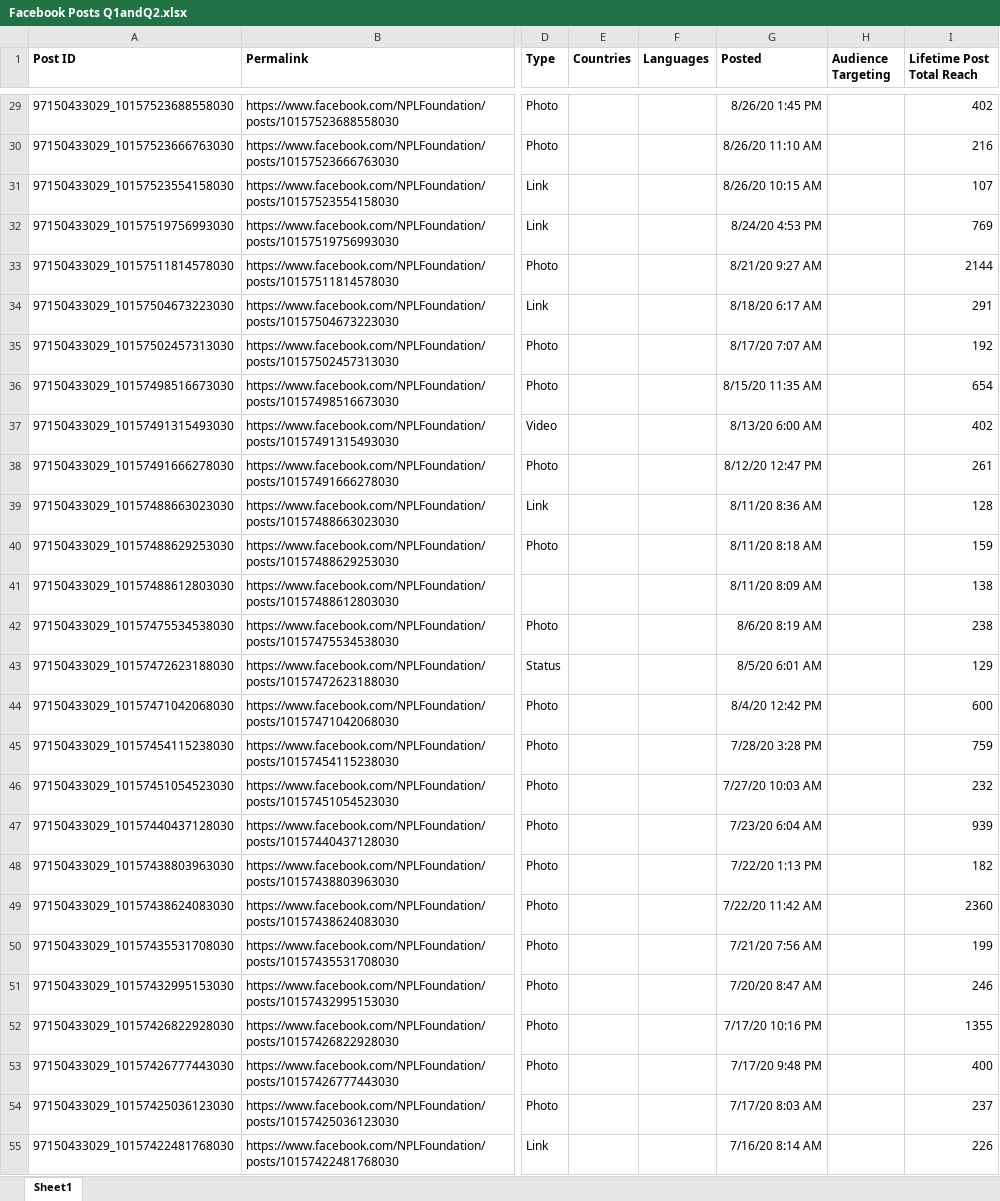
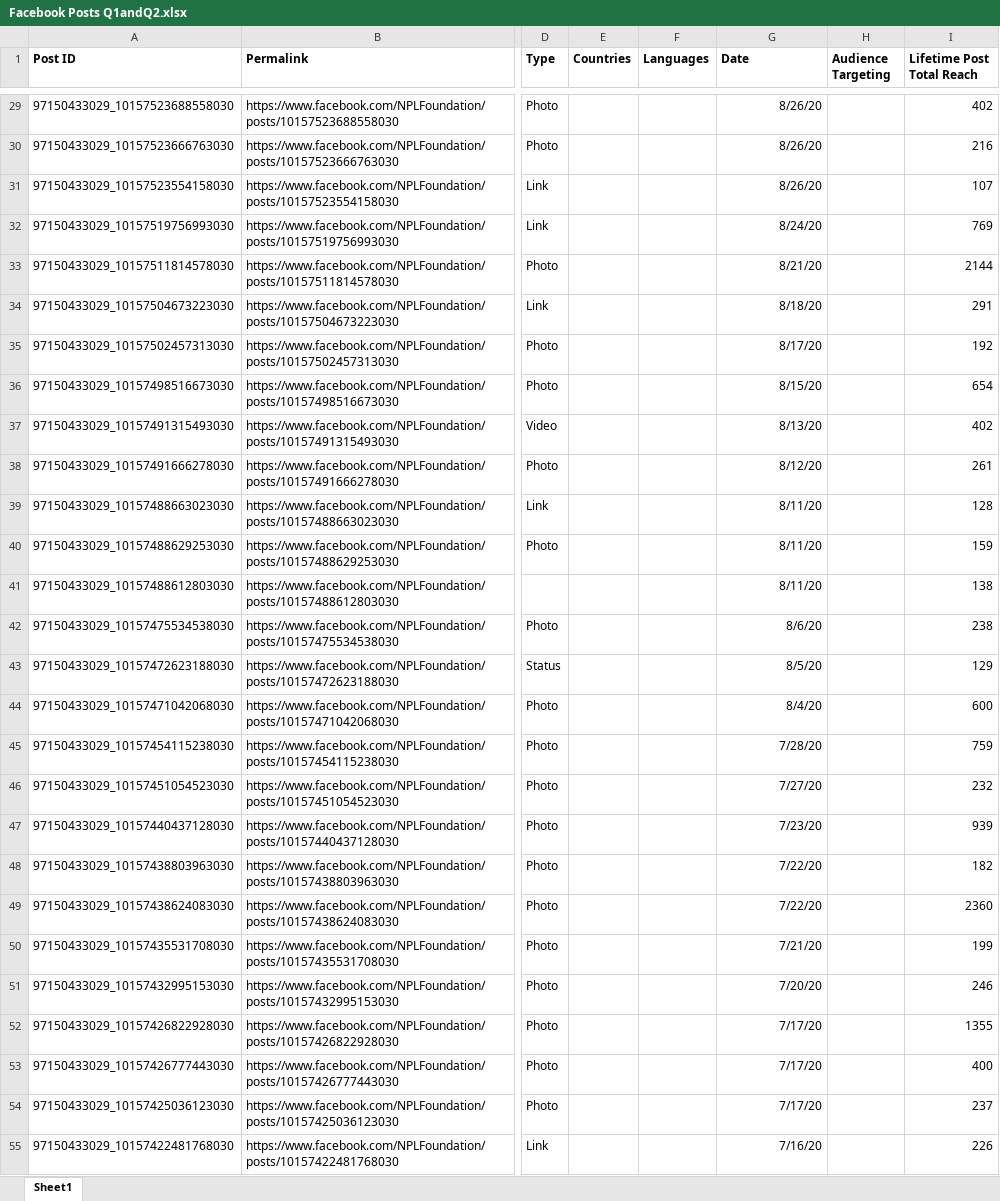
Before and after one commit to sarah-avila/NPLF-Dashboard, an Excel workbook: Facebook Posts Q1andQ2.xlsx, sheet Sheet1, drawn as a sheet; only a part is shown, gaps mark what is left out; values as stored, in another font and other column widths than the file's, no borders; the diff covers the shown part only; the diff names each change by its address in the sheet, - before the commit and + after, or states it on an @@ line.

```diff
--- a/Facebook Posts Q1andQ2.xlsx (sheet Sheet1)
+++ b/Facebook Posts Q1andQ2.xlsx (sheet Sheet1)
-G1: Posted
+G1: Date
-G29 (Date): 8/26/20 1:45 PM
+G29 (Date): 8/26/20
-G30 (Date): 8/26/20 11:10 AM
+G30 (Date): 8/26/20
-G31 (Date): 8/26/20 10:15 AM
+G31 (Date): 8/26/20
-G32 (Date): 8/24/20 4:53 PM
+G32 (Date): 8/24/20
-G33 (Date): 8/21/20 9:27 AM
+G33 (Date): 8/21/20
-G34 (Date): 8/18/20 6:17 AM
+G34 (Date): 8/18/20
-G35 (Date): 8/17/20 7:07 AM
+G35 (Date): 8/17/20
-G36 (Date): 8/15/20 11:35 AM
+G36 (Date): 8/15/20
-G37 (Date): 8/13/20 6:00 AM
+G37 (Date): 8/13/20
-G38 (Date): 8/12/20 12:47 PM
+G38 (Date): 8/12/20
-G39 (Date): 8/11/20 8:36 AM
+G39 (Date): 8/11/20
-G40 (Date): 8/11/20 8:18 AM
+G40 (Date): 8/11/20
-G41 (Date): 8/11/20 8:09 AM
+G41 (Date): 8/11/20
-G42 (Date): 8/6/20 8:19 AM
+G42 (Date): 8/6/20
-G43 (Date): 8/5/20 6:01 AM
+G43 (Date): 8/5/20
-G44 (Date): 8/4/20 12:42 PM
+G44 (Date): 8/4/20
-G45 (Date): 7/28/20 3:28 PM
+G45 (Date): 7/28/20
-G46 (Date): 7/27/20 10:03 AM
+G46 (Date): 7/27/20
-G47 (Date): 7/23/20 6:04 AM
+G47 (Date): 7/23/20
-G48 (Date): 7/22/20 1:13 PM
+G48 (Date): 7/22/20
-G49 (Date): 7/22/20 11:42 AM
+G49 (Date): 7/22/20
-G50 (Date): 7/21/20 7:56 AM
+G50 (Date): 7/21/20
-G51 (Date): 7/20/20 8:47 AM
+G51 (Date): 7/20/20
-G52 (Date): 7/17/20 10:16 PM
+G52 (Date): 7/17/20
-G53 (Date): 7/17/20 9:48 PM
+G53 (Date): 7/17/20
-G54 (Date): 7/17/20 8:03 AM
+G54 (Date): 7/17/20
-G55 (Date): 7/16/20 8:14 AM
+G55 (Date): 7/16/20
```
Also changed, not shown: 1 removed row and 91 edited cells elsewhere in this sheet, FacebookPosts2021.xlsx, FacebookPosts2022.xlsx, 1 other file.
